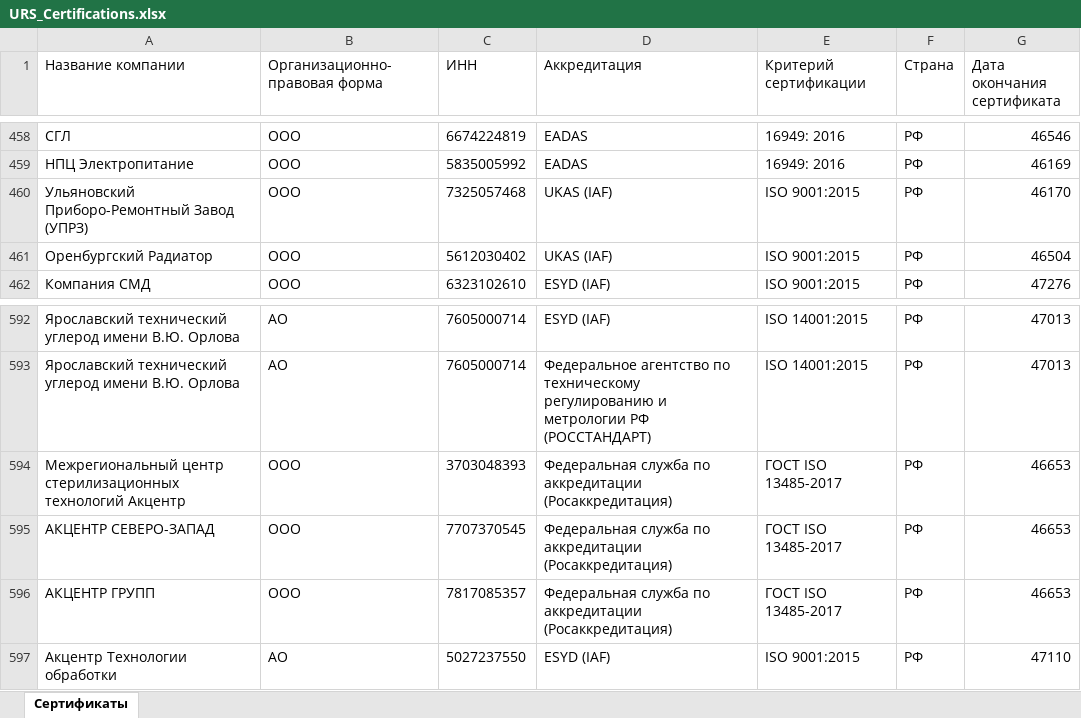
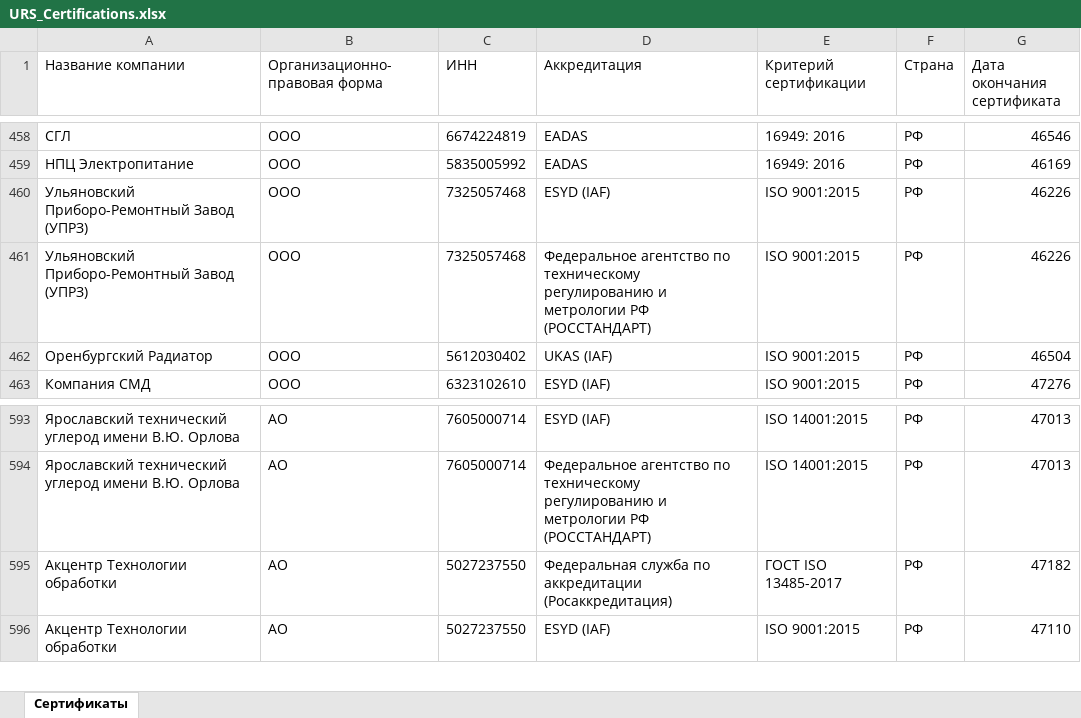
Before and after one commit to LegendaCR/Legendacompany, an Excel workbook: sites/URS/URS_Certifications/URS_Certifications.xlsx, sheet Сертификаты, drawn as a sheet; only a part is shown, gaps mark what is left out; values as stored, in another font and other column widths than the file's, no borders; removed rows and columns are numbered as before the commit, all else as after; the diff names each change by its address in the sheet, - before the commit and + after, or states it on an @@ line.

Commit message:
chore(tilda): обновление URS_Certifications.xlsx

```diff
--- a/sites/URS/URS_Certifications/URS_Certifications.xlsx (sheet Сертификаты)
+++ b/sites/URS/URS_Certifications/URS_Certifications.xlsx (sheet Сертификаты)
-D460 (Аккредитация): UKAS (IAF)
+D460 (Аккредитация): ESYD (IAF)
-G460 (Дата окончания сертификата): 46170
+G460 (Дата окончания сертификата): 46226
+row 461: Ульяновский Приборо-Ремонтный Завод (УПРЗ) | ООО | 7325057468 | Федеральное агентство по техническому регулированию и метрологии РФ (РОССТАНДАРТ) | ISO 9001:2015 | РФ | 46226
-row 594: Межрегиональный центр стерилизационных технологий Акцентр | ООО | 3703048393 | Федеральная служба по аккредитации (Росаккредитация) | ГОСТ ISO 13485-2017 | РФ | 46653
-row 595: АКЦЕНТР СЕВЕРО-ЗАПАД | ООО | 7707370545 | Федеральная служба по аккредитации (Росаккредитация) | ГОСТ ISO 13485-2017 | РФ | 46653
-row 596: АКЦЕНТР ГРУПП | ООО | 7817085357 | Федеральная служба по аккредитации (Росаккредитация) | ГОСТ ISO 13485-2017 | РФ | 46653
+row 595: Акцентр Технологии обработки | АО | 5027237550 | Федеральная служба по аккредитации (Росаккредитация) | ГОСТ ISO 13485-2017 | РФ | 47182
```
